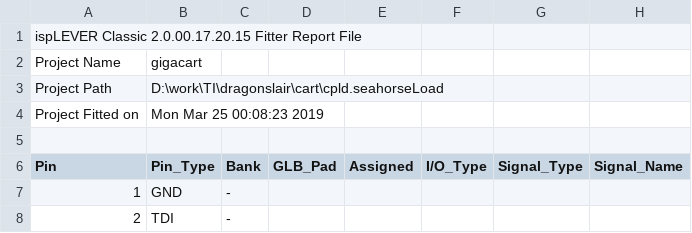
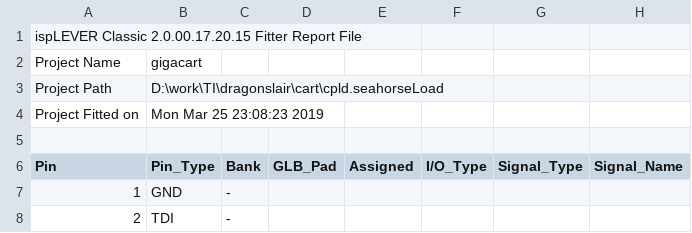
Before and after one commit to tursilion/gigacart, a CSV file: cart/cpld.seahorseLoad/gigacart_pin.csv, drawn as a sheet; only a part is shown.

Commit message:
Minor cleanup of the seahorse load. Changed reset pin back to slow slew.

```diff
--- a/cart/cpld.seahorseLoad/gigacart_pin.csv
+++ b/cart/cpld.seahorseLoad/gigacart_pin.csv
@@ -3,3 +3,3 @@ Project Name,gigacart
 Project Path,D:\work\TI\dragonslair\cart\cpld.seahorseLoad
-Project Fitted on,Mon Mar 25 00:08:23 2019
+Project Fitted on,Mon Mar 25 23:08:23 2019
 
```
Also changed, not shown: 31 other files.
